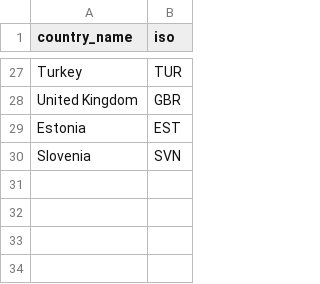
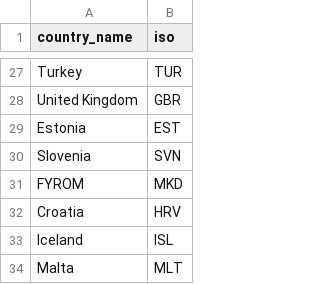
Before and after one commit to pik-piam/edgeTransport, a CSV file: inst/extdata/mapping_countries_EU.csv, drawn as a sheet; only a part is shown, gaps mark what is left out.

Commit message:
Add final values for logistic trends and missing countries
to the mapping.

```diff
--- a/inst/extdata/mapping_countries_EU.csv
+++ b/inst/extdata/mapping_countries_EU.csv
@@ -30 +30,5 @@ Estonia;EST
 Slovenia;SVN
+FYROM;MKD
+Croatia;HRV
+Iceland;ISL
+Malta;MLT
```
Also changed, not shown: 1 other file.
